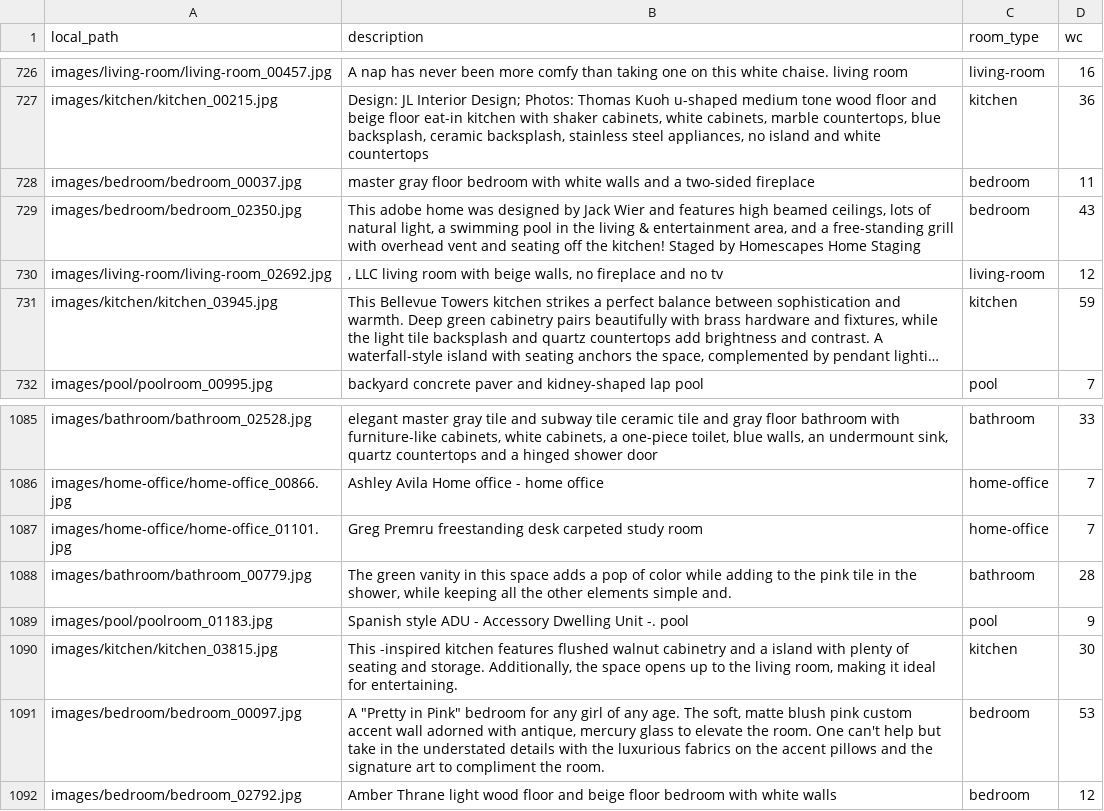
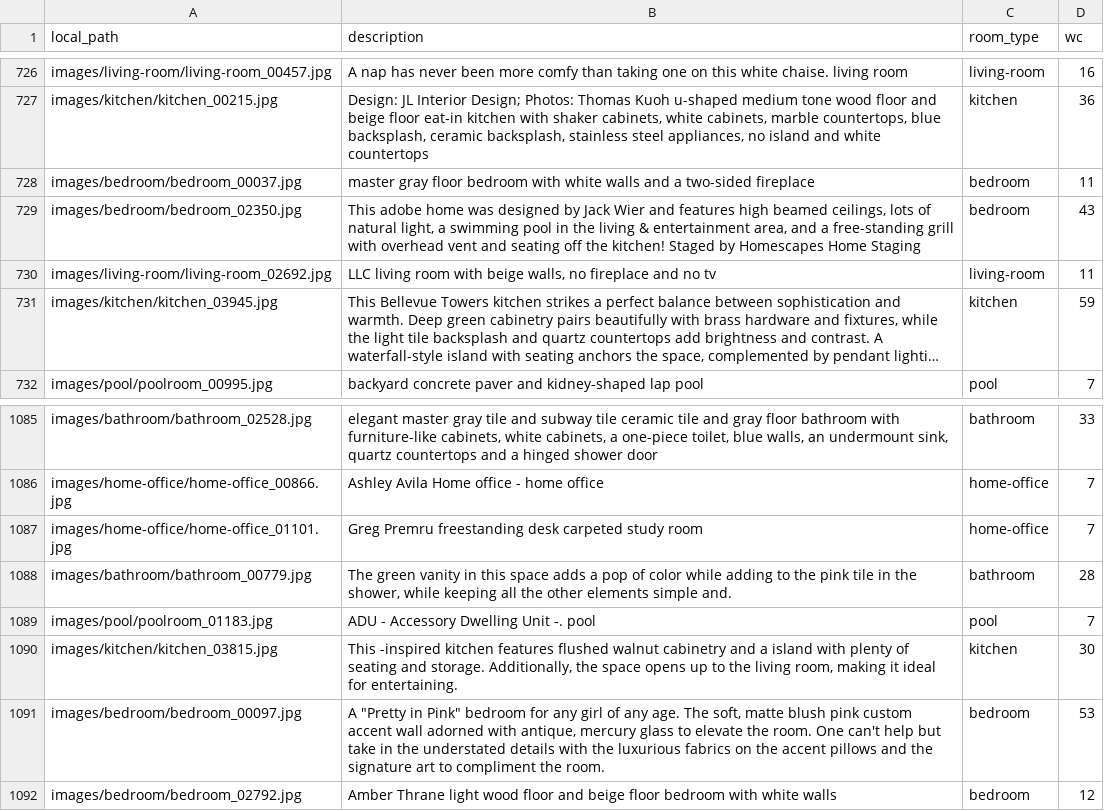
Before and after one commit to Sarahsayedeed/Multimodal-Image-Captioning-A-Comparative-Study-of-Sequential-and-Attention-based-Architectures, a CSV file: Stage2_clean_data_final/val_caption.csv, drawn as a sheet; only a part is shown, gaps mark what is left out; long unchanged cells end in …; the diff names each change by its address in the sheet, - before the commit and + after, or states it on an @@ line.

```diff
--- a/Stage2_clean_data_final/val_caption.csv
+++ b/Stage2_clean_data_final/val_caption.csv
-B730 (description): , LLC living…
+B730 (description): LLC living…
-D730 (wc): 12
+D730 (wc): 11
-B1089 (description): Spanish style ADU - Accessory Dwelling Unit -. pool
+B1089 (description): ADU - Accessory Dwelling Unit -. pool
-D1089 (wc): 9
+D1089 (wc): 7
```
Also changed, not shown: Stage2_clean_data_final/test_caption.csv, 2 other files.
